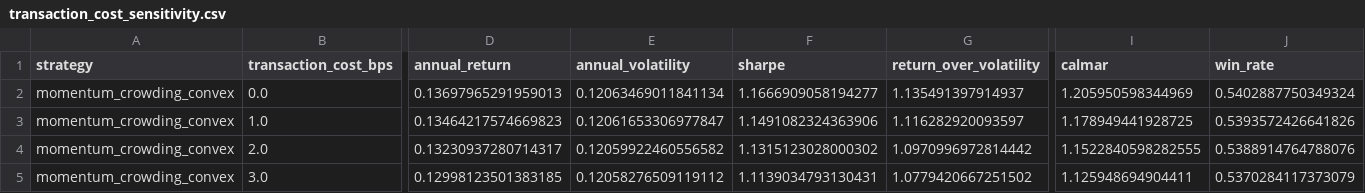
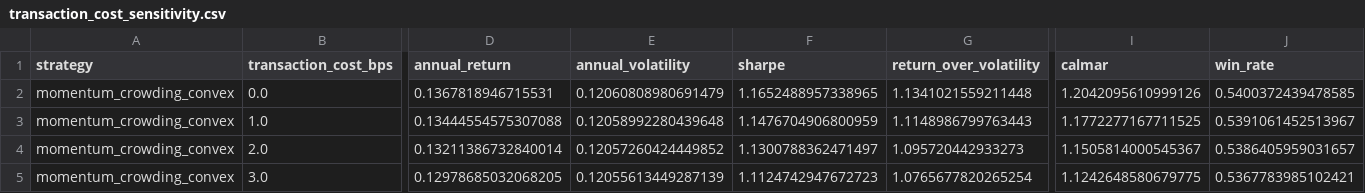
Before and after one commit to ericxuzhesheng/Trading-Crowding-Momentum-Strategy, a CSV file: outputs/tables/transaction_cost_sensitivity.csv, drawn as a sheet; only a part is shown, gaps mark what is left out; the diff covers the shown part only; the diff names each change by its address in the sheet, - before the commit and + after, or states it on an @@ line.

```diff
--- a/outputs/tables/transaction_cost_sensitivity.csv
+++ b/outputs/tables/transaction_cost_sensitivity.csv
-D2 (annual_return): 0.13697965291959013
+D2 (annual_return): 0.1367818946715531
-E2 (annual_volatility): 0.12063469011841134
+E2 (annual_volatility): 0.12060808980691479
-F2 (sharpe): 1.1666909058194277
+F2 (sharpe): 1.1652488957338965
-G2 (return_over_volatility): 1.135491397914937
+G2 (return_over_volatility): 1.1341021559211448
-I2 (calmar): 1.205950598344969
+I2 (calmar): 1.2042095610999126
-J2 (win_rate): 0.5402887750349324
+J2 (win_rate): 0.5400372439478585
-D3 (annual_return): 0.13464217574669823
+D3 (annual_return): 0.13444554575307088
-E3 (annual_volatility): 0.12061653306977847
+E3 (annual_volatility): 0.12058992280439648
-F3 (sharpe): 1.1491082324363906
+F3 (sharpe): 1.1476704906800959
-G3 (return_over_volatility): 1.116282920093597
+G3 (return_over_volatility): 1.1148986799763443
-I3 (calmar): 1.178949441928725
+I3 (calmar): 1.1772277167711525
-J3 (win_rate): 0.5393572426641826
+J3 (win_rate): 0.5391061452513967
-D4 (annual_return): 0.13230937280714317
+D4 (annual_return): 0.13211386732840014
-E4 (annual_volatility): 0.12059922460556582
+E4 (annual_volatility): 0.12057260424449852
-F4 (sharpe): 1.1315123028000302
+F4 (sharpe): 1.1300788362471497
-G4 (return_over_volatility): 1.0970996972814442
+G4 (return_over_volatility): 1.095720442933273
-I4 (calmar): 1.1522840598282555
+I4 (calmar): 1.1505814000545367
-J4 (win_rate): 0.5388914764788076
+J4 (win_rate): 0.5386405959031657
-D5 (annual_return): 0.12998123501383185
+D5 (annual_return): 0.12978685032068205
-E5 (annual_volatility): 0.12058276509119112
+E5 (annual_volatility): 0.12055613449287139
-F5 (sharpe): 1.1139034793130431
+F5 (sharpe): 1.1124742947672723
-G5 (return_over_volatility): 1.0779420667251502
+G5 (return_over_volatility): 1.0765677820265254
-I5 (calmar): 1.125948694904411
+I5 (calmar): 1.1242648580679775
-J5 (win_rate): 0.5370284117373079
+J5 (win_rate): 0.5367783985102421
```
Also changed, not shown: 18 edited cells elsewhere in this file, outputs/tables/factor_ic.csv, outputs/tables/monthly_returns.csv, 13 other files.
